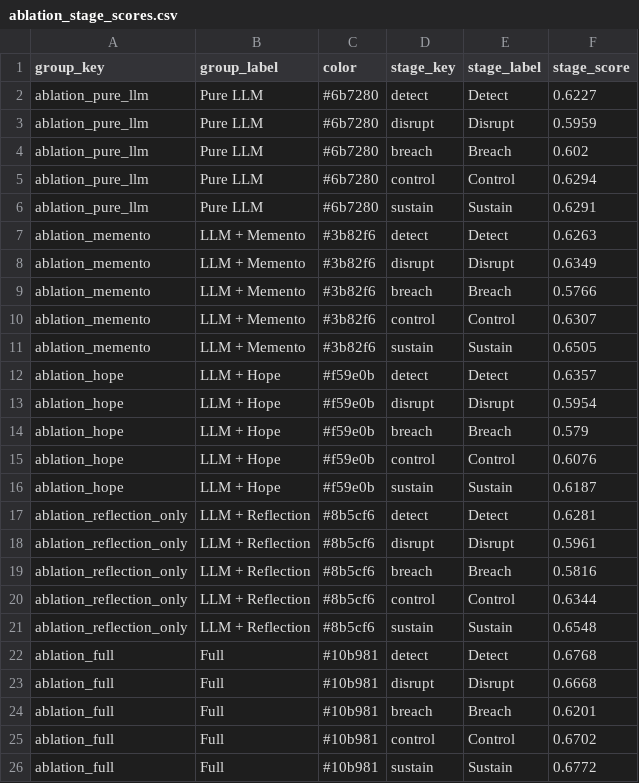
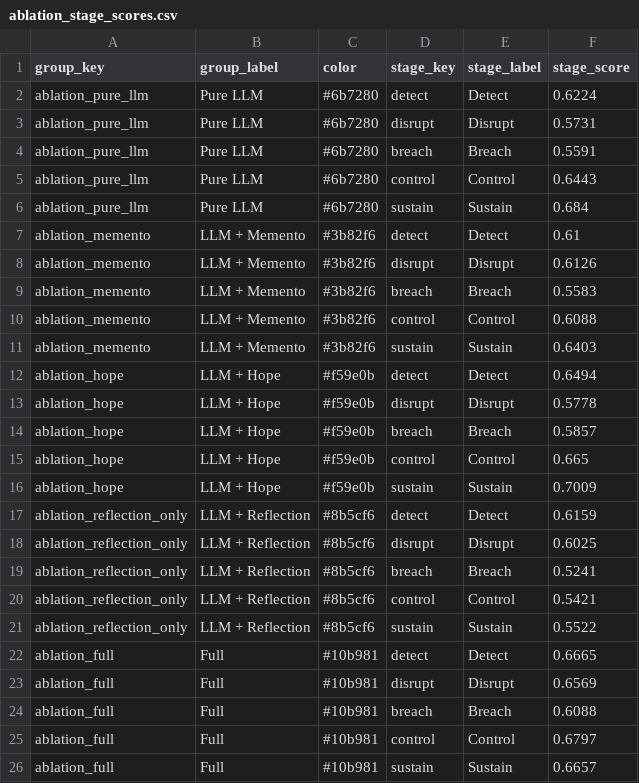
Before and after one commit to ailunyegen/memento-hope, a CSV file: paper/manuscript/figures/ablation_stage_scores.csv, drawn as a sheet.

```diff
--- a/paper/manuscript/figures/ablation_stage_scores.csv
+++ b/paper/manuscript/figures/ablation_stage_scores.csv
@@ -1,26 +1,26 @@
 group_key,group_label,color,stage_key,stage_label,stage_score
-ablation_pure_llm,Pure LLM,#6b7280,detect,Detect,0.6227
-ablation_pure_llm,Pure LLM,#6b7280,disrupt,Disrupt,0.5959
-ablation_pure_llm,Pure LLM,#6b7280,breach,Breach,0.602
-ablation_pure_llm,Pure LLM,#6b7280,control,Control,0.6294
-ablation_pure_llm,Pure LLM,#6b7280,sustain,Sustain,0.6291
-ablation_memento,LLM + Memento,#3b82f6,detect,Detect,0.6263
-ablation_memento,LLM + Memento,#3b82f6,disrupt,Disrupt,0.6349
-ablation_memento,LLM + Memento,#3b82f6,breach,Breach,0.5766
-ablation_memento,LLM + Memento,#3b82f6,control,Control,0.6307
-ablation_memento,LLM + Memento,#3b82f6,sustain,Sustain,0.6505
-ablation_hope,LLM + Hope,#f59e0b,detect,Detect,0.6357
-ablation_hope,LLM + Hope,#f59e0b,disrupt,Disrupt,0.5954
-ablation_hope,LLM + Hope,#f59e0b,breach,Breach,0.579
-ablation_hope,LLM + Hope,#f59e0b,control,Control,0.6076
-ablation_hope,LLM + Hope,#f59e0b,sustain,Sustain,0.6187
-ablation_reflection_only,LLM + Reflection,#8b5cf6,detect,Detect,0.6281
-ablation_reflection_only,LLM + Reflection,#8b5cf6,disrupt,Disrupt,0.5961
-ablation_reflection_only,LLM + Reflection,#8b5cf6,breach,Breach,0.5816
-ablation_reflection_only,LLM + Reflection,#8b5cf6,control,Control,0.6344
-ablation_reflection_only,LLM + Reflection,#8b5cf6,sustain,Sustain,0.6548
-ablation_full,Full,#10b981,detect,Detect,0.6768
-ablation_full,Full,#10b981,disrupt,Disrupt,0.6668
-ablation_full,Full,#10b981,breach,Breach,0.6201
-ablation_full,Full,#10b981,control,Control,0.6702
-ablation_full,Full,#10b981,sustain,Sustain,0.6772
+ablation_pure_llm,Pure LLM,#6b7280,detect,Detect,0.6224
+ablation_pure_llm,Pure LLM,#6b7280,disrupt,Disrupt,0.5731
+ablation_pure_llm,Pure LLM,#6b7280,breach,Breach,0.5591
+ablation_pure_llm,Pure LLM,#6b7280,control,Control,0.6443
+ablation_pure_llm,Pure LLM,#6b7280,sustain,Sustain,0.684
+ablation_memento,LLM + Memento,#3b82f6,detect,Detect,0.61
+ablation_memento,LLM + Memento,#3b82f6,disrupt,Disrupt,0.6126
+ablation_memento,LLM + Memento,#3b82f6,breach,Breach,0.5583
+ablation_memento,LLM + Memento,#3b82f6,control,Control,0.6088
+ablation_memento,LLM + Memento,#3b82f6,sustain,Sustain,0.6403
+ablation_hope,LLM + Hope,#f59e0b,detect,Detect,0.6494
+ablation_hope,LLM + Hope,#f59e0b,disrupt,Disrupt,0.5778
+ablation_hope,LLM + Hope,#f59e0b,breach,Breach,0.5857
+ablation_hope,LLM + Hope,#f59e0b,control,Control,0.665
+ablation_hope,LLM + Hope,#f59e0b,sustain,Sustain,0.7009
+ablation_reflection_only,LLM + Reflection,#8b5cf6,detect,Detect,0.6159
+ablation_reflection_only,LLM + Reflection,#8b5cf6,disrupt,Disrupt,0.6025
+ablation_reflection_only,LLM + Reflection,#8b5cf6,breach,Breach,0.5241
+ablation_reflection_only,LLM + Reflection,#8b5cf6,control,Control,0.5421
+ablation_reflection_only,LLM + Reflection,#8b5cf6,sustain,Sustain,0.5522
+ablation_full,Full,#10b981,detect,Detect,0.6665
+ablation_full,Full,#10b981,disrupt,Disrupt,0.6569
+ablation_full,Full,#10b981,breach,Breach,0.6088
+ablation_full,Full,#10b981,control,Control,0.6797
+ablation_full,Full,#10b981,sustain,Sustain,0.6657
```
Also changed, not shown: paper/manuscript/figures/generalization_scene_mission_success.csv, 15 other files.
